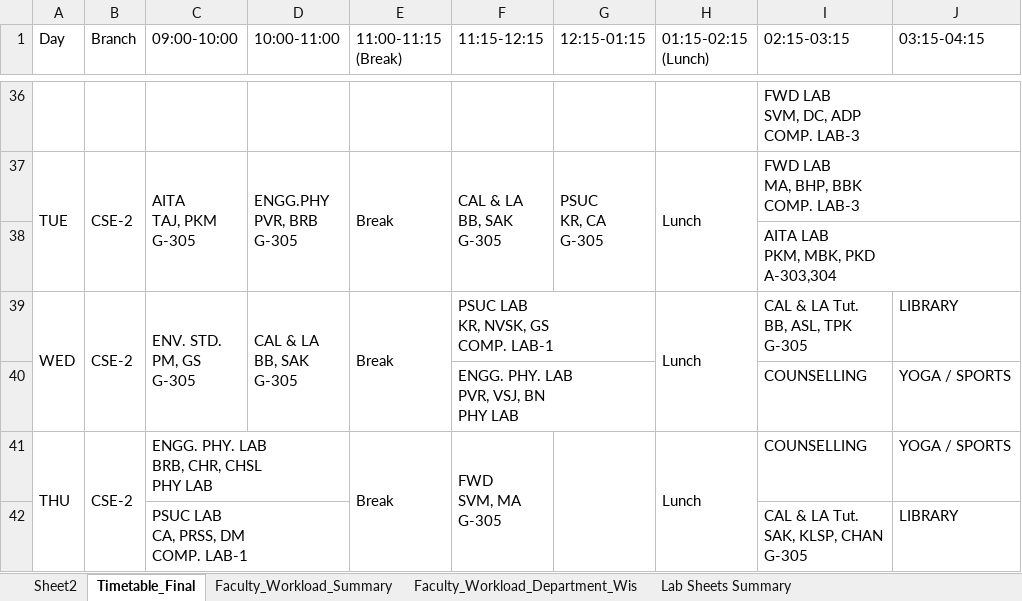
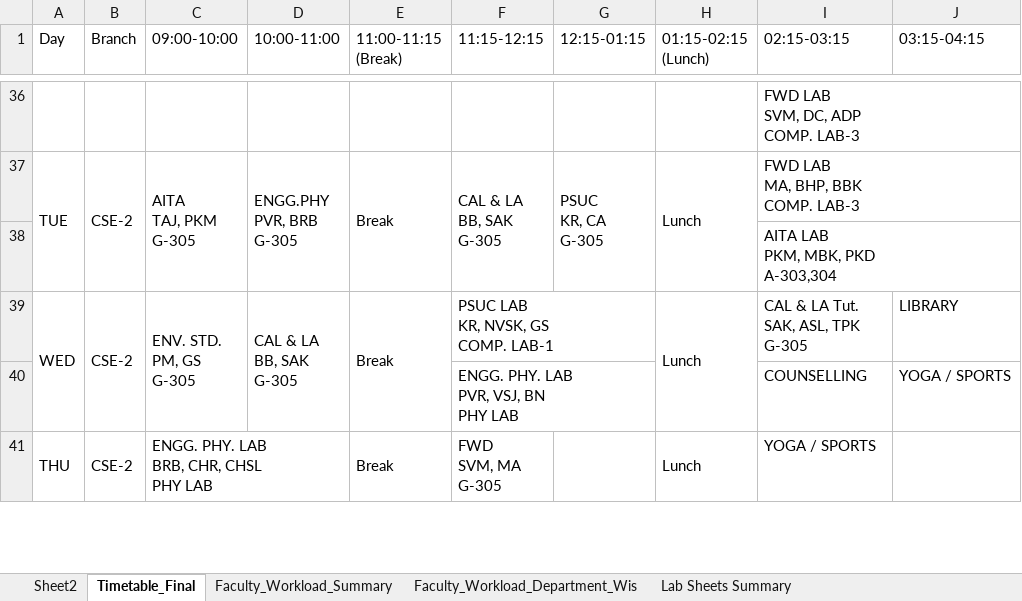
Before and after one commit to saran-neralla7/tt-analytics, an Excel workbook: timetables/1st Sem TIME TABLE 2026-2027_1.1.xlsx, sheet Timetable_Final, drawn as a sheet; only a part is shown, gaps mark what is left out; values as stored, in another font and other column widths than the file's, no cell formats; removed rows and columns are numbered as before the commit, all else as after; ↵ is a line break in a cell; the diff covers the shown part only; the diff names each change by its address in the sheet, - before the commit and + after, or states it on an @@ line.

Commit message:
Fix text overlap on large screens by removing collapsed cell height, and sync all timetables from updated Excel file

```diff
--- a/timetables/1st Sem TIME TABLE 2026-2027_1.1.xlsx (sheet Timetable_Final)
+++ b/timetables/1st Sem TIME TABLE 2026-2027_1.1.xlsx (sheet Timetable_Final)
-I39 (02:15-03:15): CAL & LA Tut. ↵ BB, ASL, TPK ↵ G-305
+I39 (02:15-03:15): CAL & LA Tut. ↵ SAK, ASL, TPK ↵ G-305
-I41 (02:15-03:15): COUNSELLING
+I41 (02:15-03:15): YOGA / SPORTS
-J41 (03:15-04:15): YOGA / SPORTS
+J41 (03:15-04:15): (empty)
-row 42:  |  | PSUC LAB ↵ CA, PRSS, DM ↵ COMP. LAB-1 |  |  |  |  |  | CAL & LA Tut. ↵ SAK, KLSP, CHAN ↵ G-305 | LIBRARY
```
Also changed, not shown: 3 added rows, 1 removed row, 45 edited cells and merged cells elsewhere in this sheet, sheet Sheet2, cell formats, hidden cells, 4 other files.
